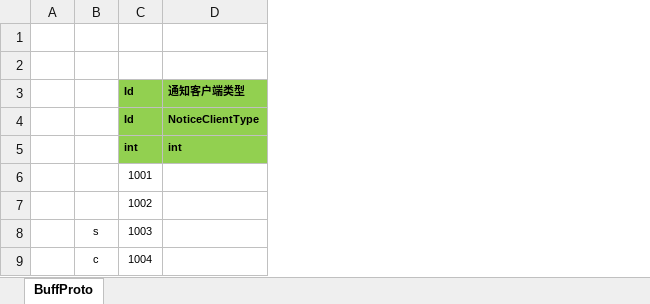
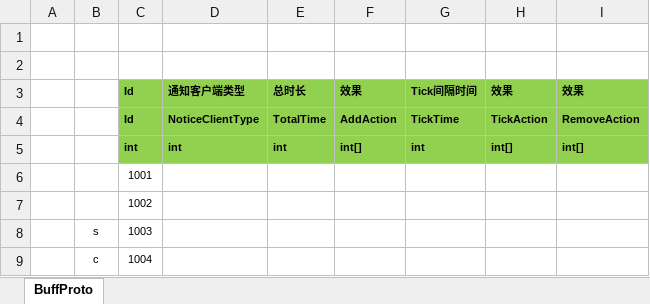
Before and after one commit to Liang-TY/ET-SkillSystem, an Excel workbook: Unity/Assets/Config/Excel/BuffConfig.xlsx, sheet BuffProto, drawn as a sheet; values as stored, in another font and other column widths than the file's, no borders; the diff names each change by its address in the sheet, - before the commit and + after, or states it on an @@ line.

```diff
--- a/Unity/Assets/Config/Excel/BuffConfig.xlsx (sheet BuffProto)
+++ b/Unity/Assets/Config/Excel/BuffConfig.xlsx (sheet BuffProto)
+column E, rows 3-5: 总时长 | TotalTime | int
+column F, rows 3-5: 效果 | AddAction | int[]
+column G, rows 3-5: Tick间隔时间 | TickTime | int
+column H, rows 3-5: 效果 | TickAction | int[]
+column I, rows 3-5: 效果 | RemoveAction | int[]
```
Also changed, not shown: 10 other files.
